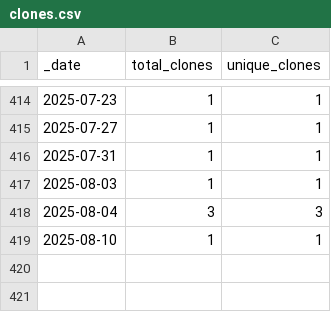
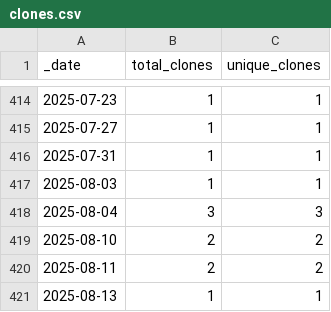
Before and after one commit to HerrNamenlos123/tello, a CSV file: traffic/clones.csv, drawn as a sheet; only a part is shown, gaps mark what is left out.

Commit message:
GitHub traffic

```diff
--- a/traffic/clones.csv
+++ b/traffic/clones.csv
@@ -418,2 +418,4 @@ _date,total_clones,unique_clones
 2025-08-04,3,3
-2025-08-10,1,1
+2025-08-10,2,2
+2025-08-11,2,2
+2025-08-13,1,1
```
Also changed, not shown: 1 other file.
